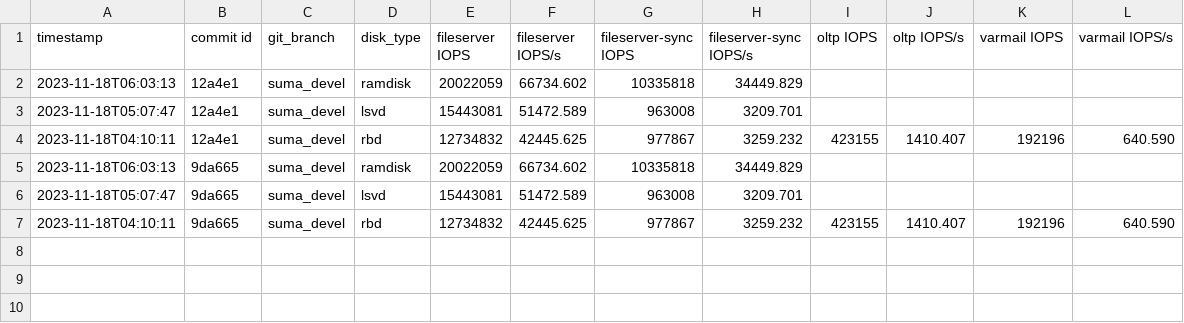
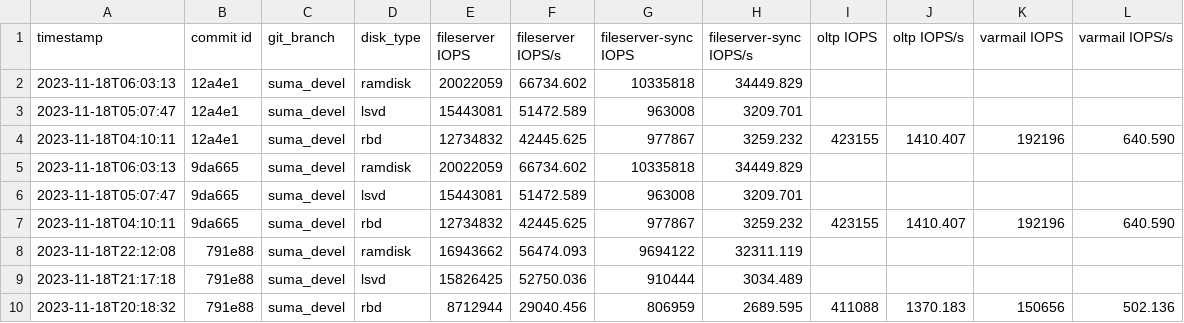
Before and after one commit to CCI-MOC/lsvd-rbd, a CSV file: experiments/results/graphs/filebench_output.csv, drawn as a sheet; the diff names each change by its address in the sheet, - before the commit and + after, or states it on an @@ line.

```diff
--- a/experiments/results/graphs/filebench_output.csv
+++ b/experiments/results/graphs/filebench_output.csv
+row 8: 2023-11-18T22:12:08 | 791e88 | suma_devel | ramdisk | 16943662 | 56474.093 | 9694122 | 32311.119
+row 9: 2023-11-18T21:17:18 | 791e88 | suma_devel | lsvd | 15826425 | 52750.036 | 910444 | 3034.489
+row 10: 2023-11-18T20:18:32 | 791e88 | suma_devel | rbd | 8712944 | 29040.456 | 806959 | 2689.595 | 411088 | 1370.183 | 150656 | 502.136
```
Also changed, not shown: experiments/results/graphs/fio_output.csv, 2 other files.
